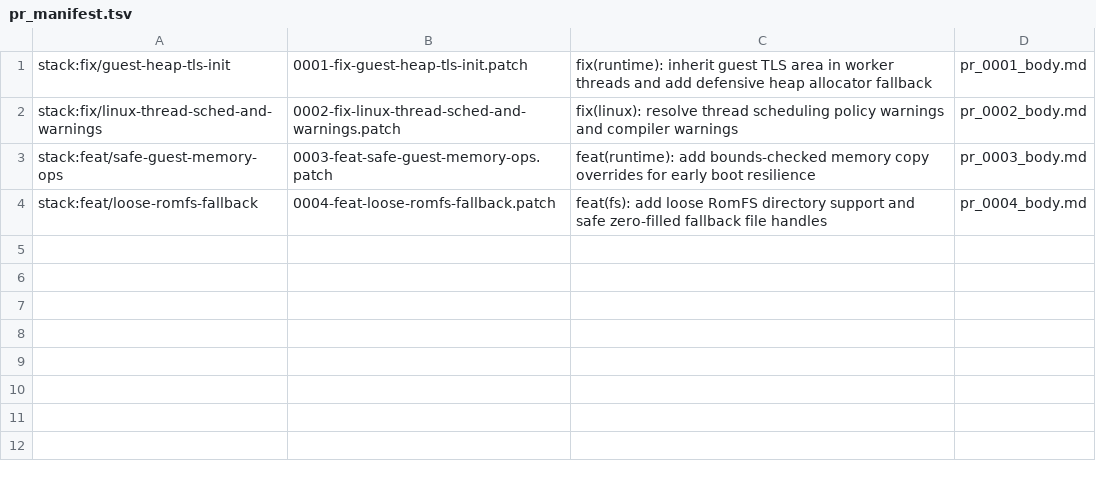
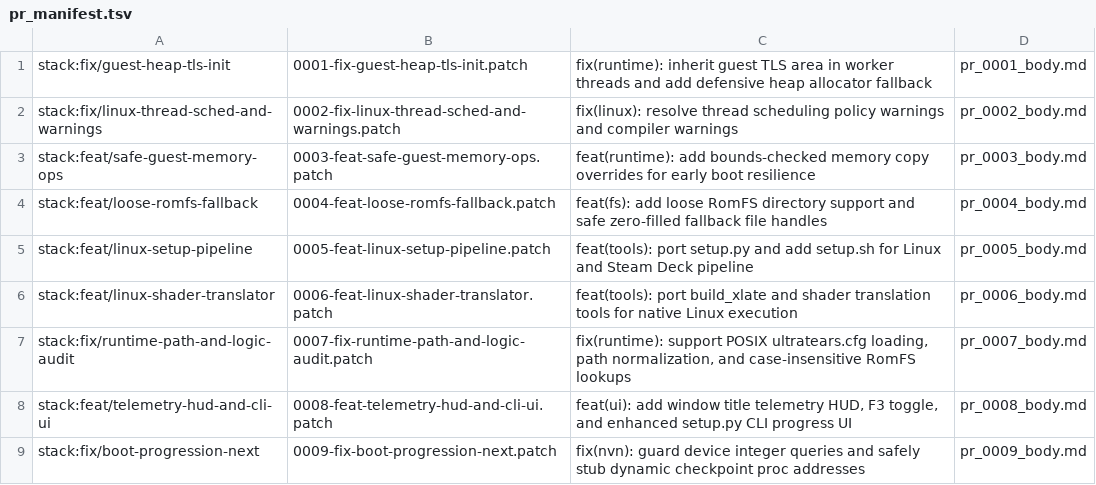
Before and after one commit to triadwoozie/tears-of-the-kingdom-pc, a TSV file: work/outbox_prs/pr_manifest.tsv, drawn as a sheet; the diff names each change by its address in the sheet, - before the commit and + after, or states it on an @@ line.

Commit message:
feat(ultratears): stage Wave 2 PRs 0005-0009 (Linux pipeline, ultrs-shaders, path audit, HUD telemetry, boot progression)

```diff
--- a/work/outbox_prs/pr_manifest.tsv
+++ b/work/outbox_prs/pr_manifest.tsv
+row 5: stack:feat/linux-setup-pipeline | 0005-feat-linux-setup-pipeline.patch | feat(tools): port setup.py and add setup.sh for Linux and Steam Deck pipeline | pr_0005_body.md
+row 6: stack:feat/linux-shader-translator | 0006-feat-linux-shader-translator.patch | feat(tools): port build_xlate and shader translation tools for native Linux execution | pr_0006_body.md
+row 7: stack:fix/runtime-path-and-logic-audit | 0007-fix-runtime-path-and-logic-audit.patch | fix(runtime): support POSIX ultratears.cfg loading, path normalization, and case-insensitive RomFS lookups | pr_0007_body.md
+row 8: stack:feat/telemetry-hud-and-cli-ui | 0008-feat-telemetry-hud-and-cli-ui.patch | feat(ui): add window title telemetry HUD, F3 toggle, and enhanced setup.py CLI progress UI | pr_0008_body.md
+row 9: stack:fix/boot-progression-next | 0009-fix-boot-progression-next.patch | fix(nvn): guard device integer queries and safely stub dynamic checkpoint proc addresses | pr_0009_body.md
```
Also changed, not shown: 11 other files.
